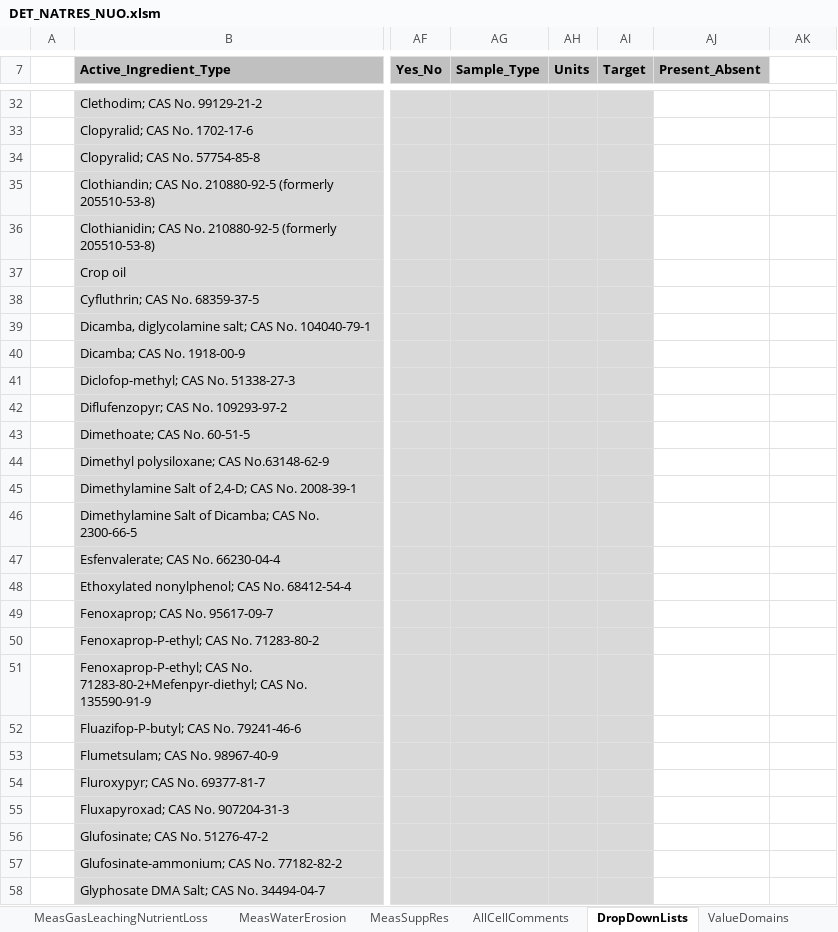
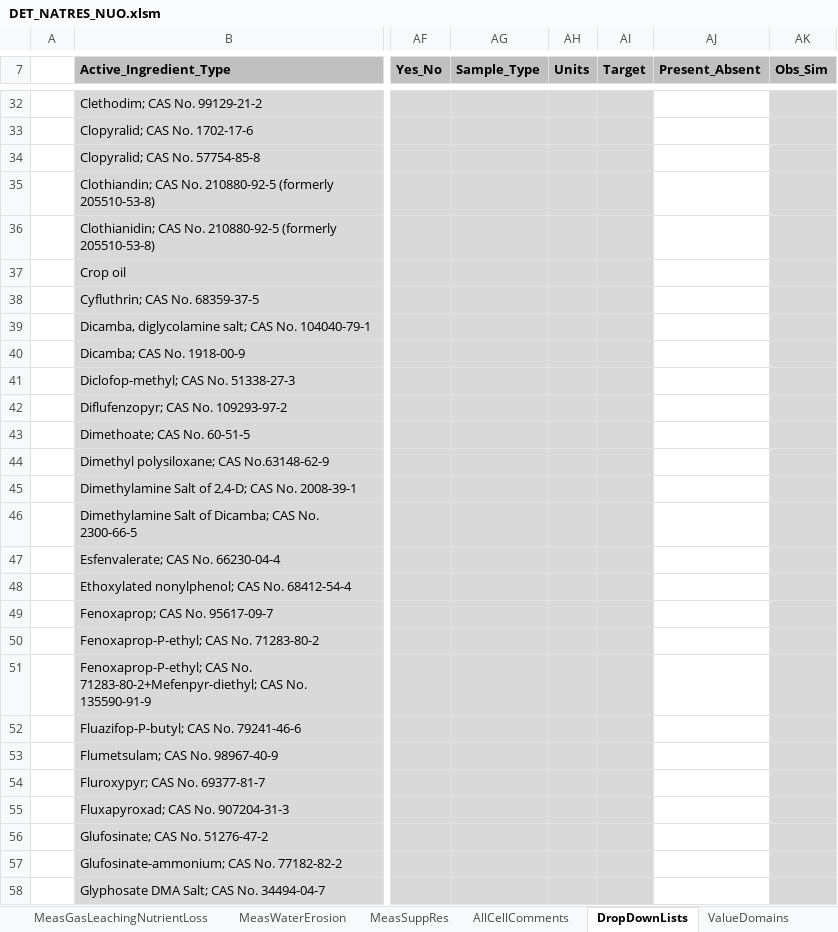
Before and after one commit to ARS-PDI/agcros-det, an Excel workbook: DET_NATRES_NUO.xlsm, sheet DropDownLists, drawn as a sheet; only a part is shown, gaps mark what is left out; values as stored, in another font and other column widths than the file's, no borders; charts and pictures not drawn; the diff covers the shown part only; the diff names each change by its address in the sheet, - before the commit and + after, or states it on an @@ line.

```diff
--- a/DET_NATRES_NUO.xlsm (sheet DropDownLists)
+++ b/DET_NATRES_NUO.xlsm (sheet DropDownLists)
-AK7: (empty)
+AK7: Obs_Sim
-AK7 fill: none
+AK7 fill: #C0C0C0
-AK32:AK58 fill: none
+AK32:AK58 fill: #D9D9D9
```
Also changed, not shown: 2 edited cells and cell formats elsewhere in this sheet, sheet Instructions, sheet ValidationData, charts or pictures.
